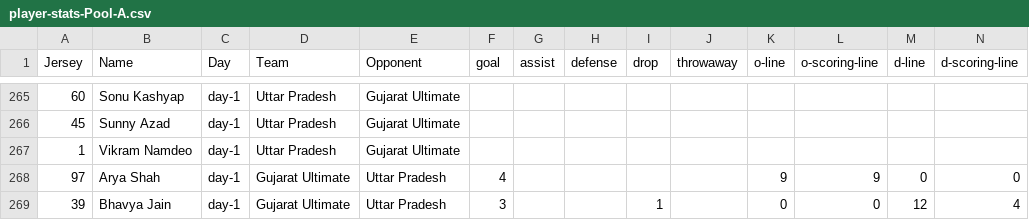
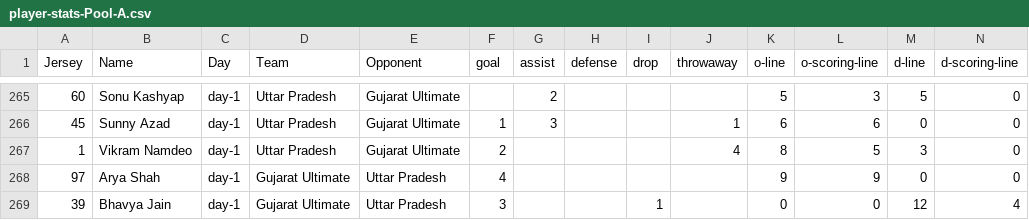
Before and after one commit to india-ultimate/fantasy, a CSV file: data/player-stats-Pool-A.csv, drawn as a sheet; only a part is shown, gaps mark what is left out; the diff covers the shown part only.

```diff
--- a/data/player-stats-Pool-A.csv
+++ b/data/player-stats-Pool-A.csv
@@ -265,4 +265,4 @@
-"60","Sonu Kashyap","day-1","Uttar Pradesh","Gujarat Ultimate","","","","","","","","",""
-"45","Sunny Azad","day-1","Uttar Pradesh","Gujarat Ultimate","","","","","","","","",""
-"1","Vikram Namdeo","day-1","Uttar Pradesh","Gujarat Ultimate","","","","","","","","",""
+"60","Sonu Kashyap","day-1","Uttar Pradesh","Gujarat Ultimate","","2","","","","5","3","5","0"
+"45","Sunny Azad","day-1","Uttar Pradesh","Gujarat Ultimate","1","3","","","1","6","6","0","0"
+"1","Vikram Namdeo","day-1","Uttar Pradesh","Gujarat Ultimate","2","","","","4","8","5","3","0"
 "97","Arya Shah","day-1","Gujarat Ultimate","Uttar Pradesh","4","","","","","9","9","0","0"
```
Also changed, not shown: 93 edited cells elsewhere in this file, 2 other files.
